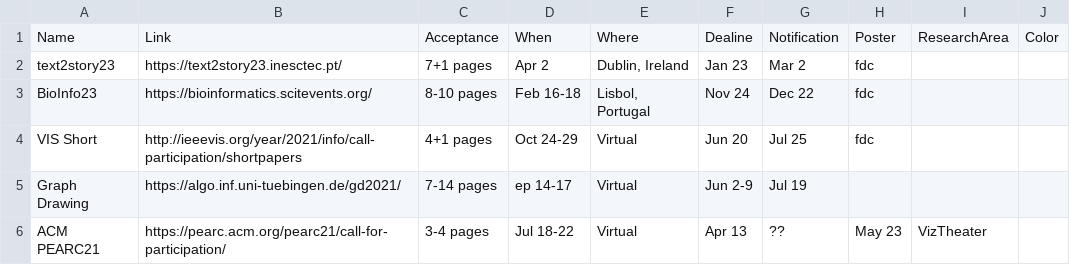
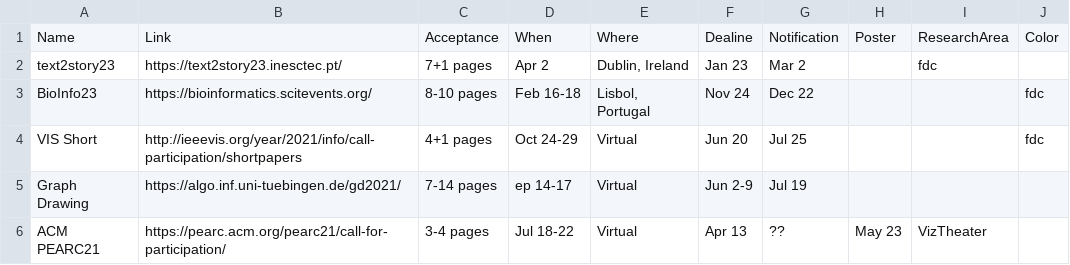
Before and after one commit to iDataVisualizationLab/idatavisualizationlab.github.io, a TSV file: data/conferences.tsv, drawn as a sheet; only a part is shown.

Commit message:
Update conferences.tsv

```diff
--- a/data/conferences.tsv
+++ b/data/conferences.tsv
@@ -1,5 +1,5 @@
 Name	Link	Acceptance	When	Where	Dealine	Notification	Poster	ResearchArea	Color
-text2story23	https://text2story23.inesctec.pt/	7+1 pages	Apr 2	Dublin, Ireland	Jan 23	Mar 2 	fdc			
-BioInfo23	https://bioinformatics.scitevents.org/	8-10 pages	Feb 16-18	Lisbol, Portugal	Nov 24	Dec 22  	fdc			
-VIS Short	http://ieeevis.org/year/2021/info/call-participation/shortpapers	4+1 pages	Oct 24-29	Virtual	Jun 20	Jul 25	fdc			
+text2story23	https://text2story23.inesctec.pt/	7+1 pages	Apr 2	Dublin, Ireland	Jan 23	Mar 2		fdc			
+BioInfo23	https://bioinformatics.scitevents.org/	8-10 pages	Feb 16-18	Lisbol, Portugal	Nov 24	Dec 22			fdc			
+VIS Short	http://ieeevis.org/year/2021/info/call-participation/shortpapers	4+1 pages	Oct 24-29	Virtual	Jun 20	Jul 25			fdc			
 Graph Drawing	https://algo.inf.uni-tuebingen.de/gd2021/	7-14 pages	ep 14-17	Virtual	Jun 2-9	Jul 19					
```
